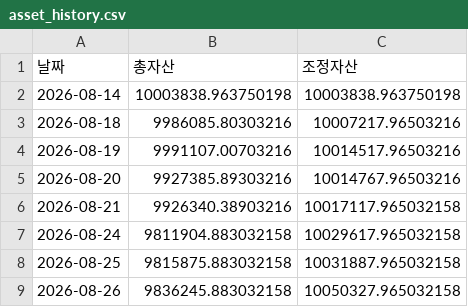
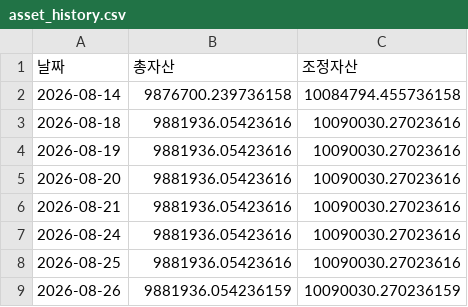
Before and after one commit to frel7022-png/Ochestration, a CSV file: asset_history.csv, drawn as a sheet.

```diff
--- a/asset_history.csv
+++ b/asset_history.csv
@@ -1,9 +1,9 @@
 날짜,총자산,조정자산
-2026-08-14,10003838.963750198,10003838.963750198
-2026-08-18,9986085.80303216,10007217.96503216
-2026-08-19,9991107.00703216,10014517.96503216
-2026-08-20,9927385.89303216,10014767.96503216
-2026-08-21,9926340.38903216,10017117.965032158
-2026-08-24,9811904.883032158,10029617.965032158
-2026-08-25,9815875.883032158,10031887.965032158
-2026-08-26,9836245.883032158,10050327.965032158
+2026-08-14,9876700.239736158,10084794.455736158
+2026-08-18,9881936.05423616,10090030.27023616
+2026-08-19,9881936.05423616,10090030.27023616
+2026-08-20,9881936.05423616,10090030.27023616
+2026-08-21,9881936.05423616,10090030.27023616
+2026-08-24,9881936.05423616,10090030.27023616
+2026-08-25,9881936.05423616,10090030.27023616
+2026-08-26,9881936.054236159,10090030.270236159
```
Also changed, not shown: portfolio_data.csv, sector_history.csv, 2 other files.
